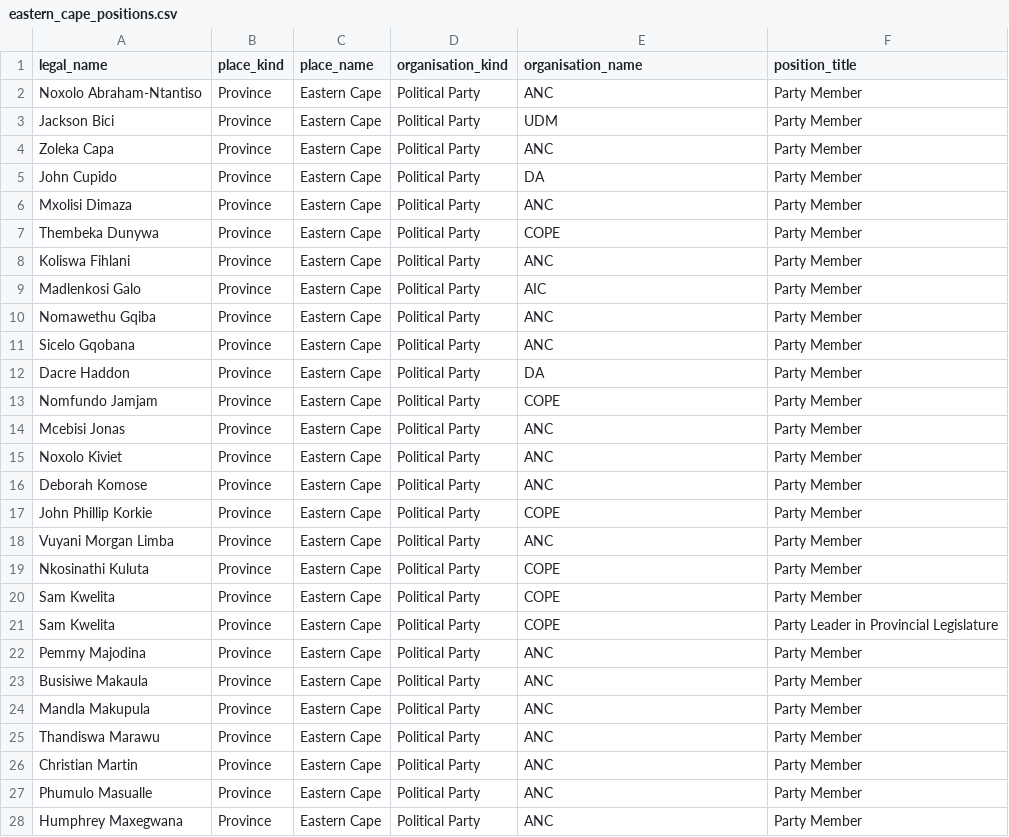
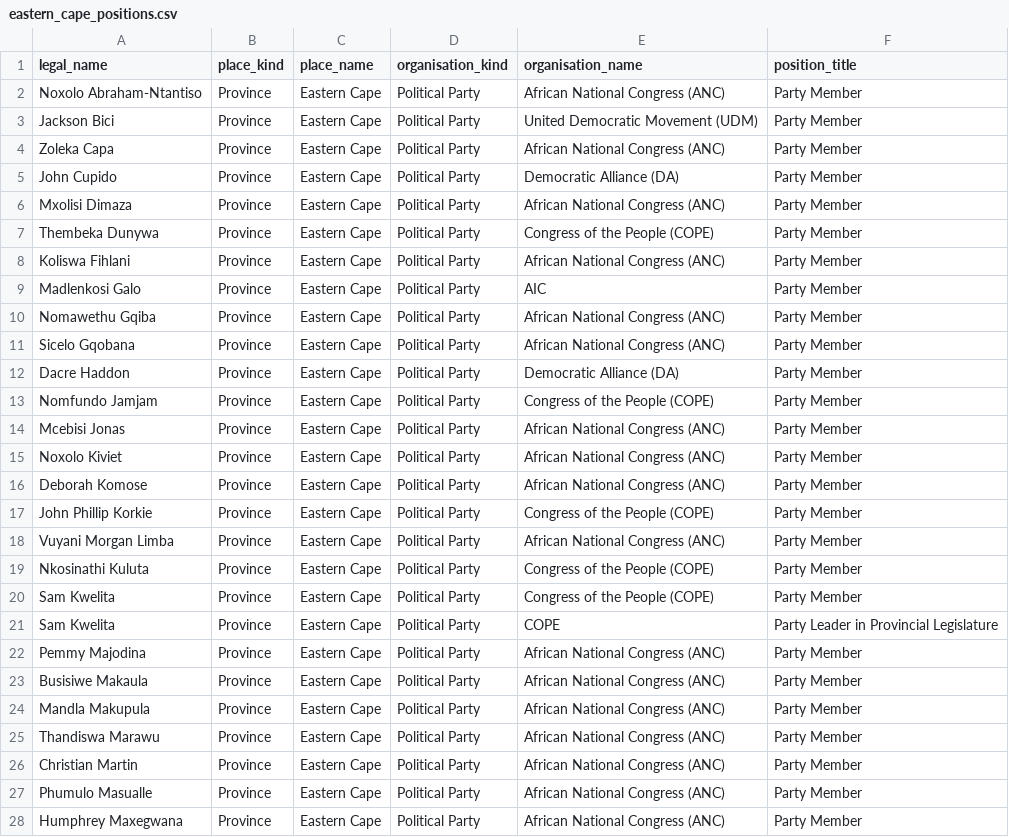
Before and after one commit to mysociety/pombola, a CSV file: pombola/south_africa/data/legislature_members/eastern_cape_positions.csv, drawn as a sheet; only a part is shown; the diff covers the shown part only.

```diff
--- a/pombola/south_africa/data/legislature_members/eastern_cape_positions.csv
+++ b/pombola/south_africa/data/legislature_members/eastern_cape_positions.csv
@@ -1,28 +1,28 @@
 legal_name,place_kind,place_name,organisation_kind,organisation_name,position_title
-Noxolo Abraham-Ntantiso,Province,Eastern Cape,Political Party,ANC,Party Member
-Jackson Bici,Province,Eastern Cape,Political Party,UDM,Party Member
-Zoleka Capa,Province,Eastern Cape,Political Party,ANC,Party Member
-John Cupido,Province,Eastern Cape,Political Party,DA,Party Member
-Mxolisi Dimaza,Province,Eastern Cape,Political Party,ANC,Party Member
-Thembeka Dunywa,Province,Eastern Cape,Political Party,COPE,Party Member
-Koliswa Fihlani,Province,Eastern Cape,Political Party,ANC,Party Member
+Noxolo Abraham-Ntantiso,Province,Eastern Cape,Political Party,African National Congress (ANC),Party Member
+Jackson Bici,Province,Eastern Cape,Political Party,United Democratic Movement (UDM),Party Member
+Zoleka Capa,Province,Eastern Cape,Political Party,African National Congress (ANC),Party Member
+John Cupido,Province,Eastern Cape,Political Party,Democratic Alliance (DA),Party Member
+Mxolisi Dimaza,Province,Eastern Cape,Political Party,African National Congress (ANC),Party Member
+Thembeka Dunywa,Province,Eastern Cape,Political Party,Congress of the People (COPE),Party Member
+Koliswa Fihlani,Province,Eastern Cape,Political Party,African National Congress (ANC),Party Member
 Madlenkosi Galo,Province,Eastern Cape,Political Party,AIC,Party Member
-Nomawethu Gqiba,Province,Eastern Cape,Political Party,ANC,Party Member
-Sicelo Gqobana,Province,Eastern Cape,Political Party,ANC,Party Member
-Dacre Haddon,Province,Eastern Cape,Political Party,DA,Party Member
-Nomfundo Jamjam,Province,Eastern Cape,Political Party,COPE,Party Member
-Mcebisi Jonas,Province,Eastern Cape,Political Party,ANC,Party Member
-Noxolo Kiviet,Province,Eastern Cape,Political Party,ANC,Party Member
-Deborah Komose,Province,Eastern Cape,Political Party,ANC,Party Member
-John Phillip Korkie,Province,Eastern Cape,Political Party,COPE,Party Member
-Vuyani Morgan Limba,Province,Eastern Cape,Political Party,ANC,Party Member
-Nkosinathi Kuluta,Province,Eastern Cape,Political Party,COPE,Party Member
-Sam Kwelita,Province,Eastern Cape,Political Party,COPE,Party Member
+Nomawethu Gqiba,Province,Eastern Cape,Political Party,African National Congress (ANC),Party Member
+Sicelo Gqobana,Province,Eastern Cape,Political Party,African National Congress (ANC),Party Member
+Dacre Haddon,Province,Eastern Cape,Political Party,Democratic Alliance (DA),Party Member
+Nomfundo Jamjam,Province,Eastern Cape,Political Party,Congress of the People (COPE),Party Member
+Mcebisi Jonas,Province,Eastern Cape,Political Party,African National Congress (ANC),Party Member
+Noxolo Kiviet,Province,Eastern Cape,Political Party,African National Congress (ANC),Party Member
+Deborah Komose,Province,Eastern Cape,Political Party,African National Congress (ANC),Party Member
+John Phillip Korkie,Province,Eastern Cape,Political Party,Congress of the People (COPE),Party Member
+Vuyani Morgan Limba,Province,Eastern Cape,Political Party,African National Congress (ANC),Party Member
+Nkosinathi Kuluta,Province,Eastern Cape,Political Party,Congress of the People (COPE),Party Member
+Sam Kwelita,Province,Eastern Cape,Political Party,Congress of the People (COPE),Party Member
 Sam Kwelita,Province,Eastern Cape,Political Party,COPE,Party Leader in Provincial Legislature
-Pemmy Majodina,Province,Eastern Cape,Political Party,ANC,Party Member
-Busisiwe Makaula,Province,Eastern Cape,Political Party,ANC,Party Member
-Mandla Makupula,Province,Eastern Cape,Political Party,ANC,Party Member
-Thandiswa Marawu,Province,Eastern Cape,Political Party,ANC,Party Member
-Christian Martin,Province,Eastern Cape,Political Party,ANC,Party Member
-Phumulo Masualle,Province,Eastern Cape,Political Party,ANC,Party Member
-Humphrey Maxegwana,Province,Eastern Cape,Political Party,ANC,Party Member
+Pemmy Majodina,Province,Eastern Cape,Political Party,African National Congress (ANC),Party Member
+Busisiwe Makaula,Province,Eastern Cape,Political Party,African National Congress (ANC),Party Member
+Mandla Makupula,Province,Eastern Cape,Political Party,African National Congress (ANC),Party Member
+Thandiswa Marawu,Province,Eastern Cape,Political Party,African National Congress (ANC),Party Member
+Christian Martin,Province,Eastern Cape,Political Party,African National Congress (ANC),Party Member
+Phumulo Masualle,Province,Eastern Cape,Political Party,African National Congress (ANC),Party Member
+Humphrey Maxegwana,Province,Eastern Cape,Political Party,African National Congress (ANC),Party Member
```
Also changed, not shown: 36 edited cells elsewhere in this file, pombola/south_africa/data/legislature_members/gauteng_positions.csv, pombola/south_africa/data/legislature_members/kwazulu_natal_positions.csv, 5 other files.
